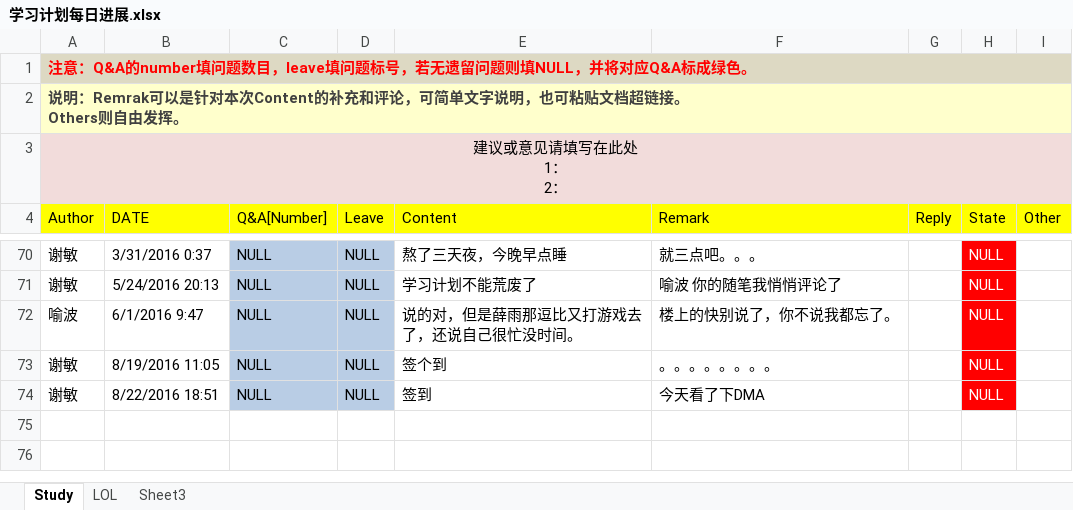
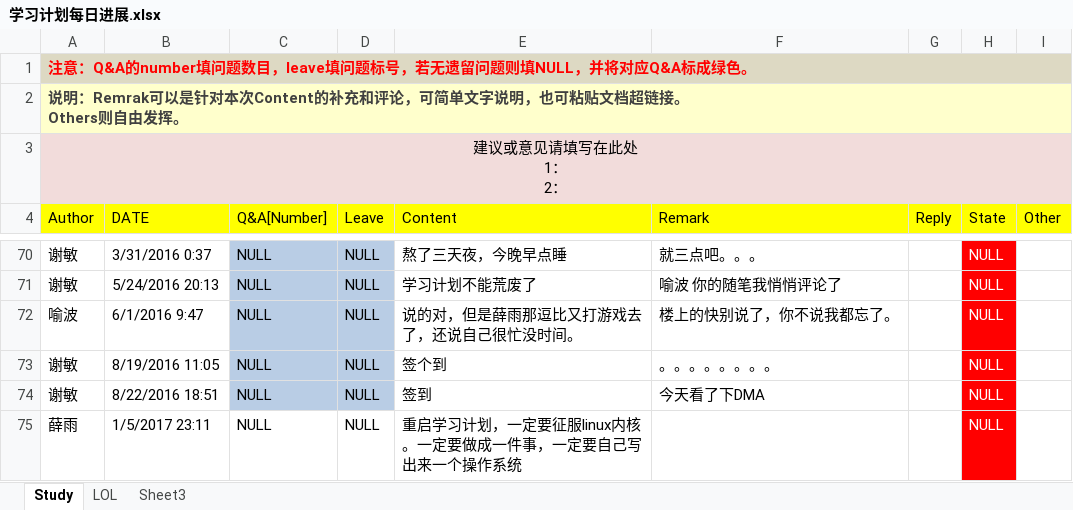
Before and after one commit to OOCC/PlanGIt, an Excel workbook: 学习计划每日进展.xlsx, sheet Study, drawn as a sheet; only a part is shown, gaps mark what is left out; values as stored, in another font and other column widths than the file's, no borders; the diff names each change by its address in the sheet, - before the commit and + after, or states it on an @@ line.

Commit message:
一定要自己写出来一个操作系统

```diff
--- a/学习计划每日进展.xlsx (sheet Study)
+++ b/学习计划每日进展.xlsx (sheet Study)
+row 75: 薛雨 | 1/5/2017 23:11 | NULL | NULL | 重启学习计划，一定要征服linux内核。一定要做成一件事，一定要自己写出来一个操作系统 |  |  | NULL
```
